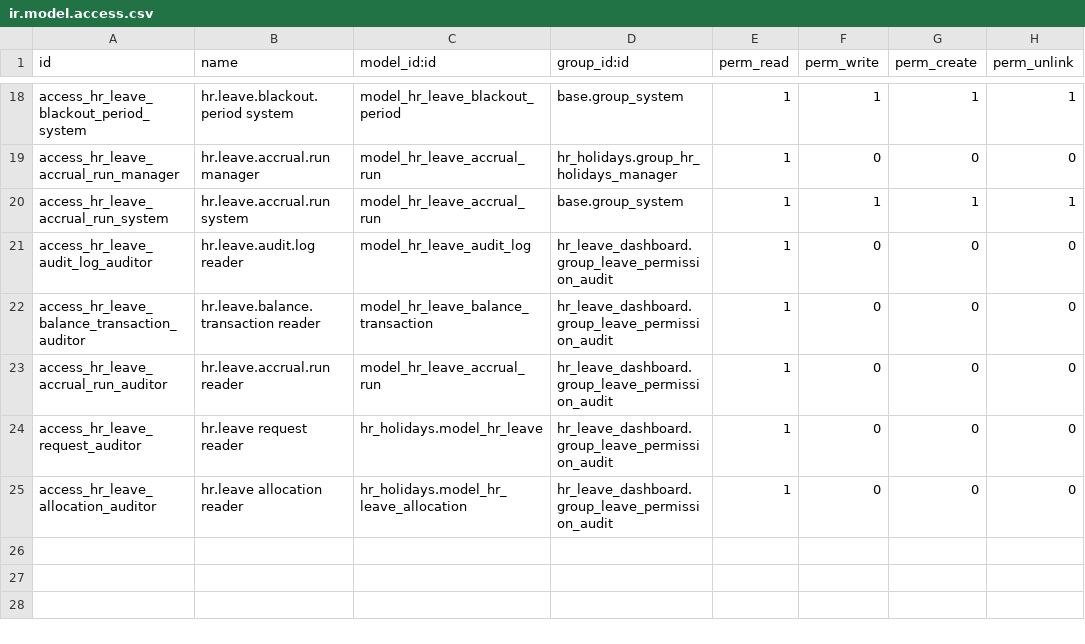
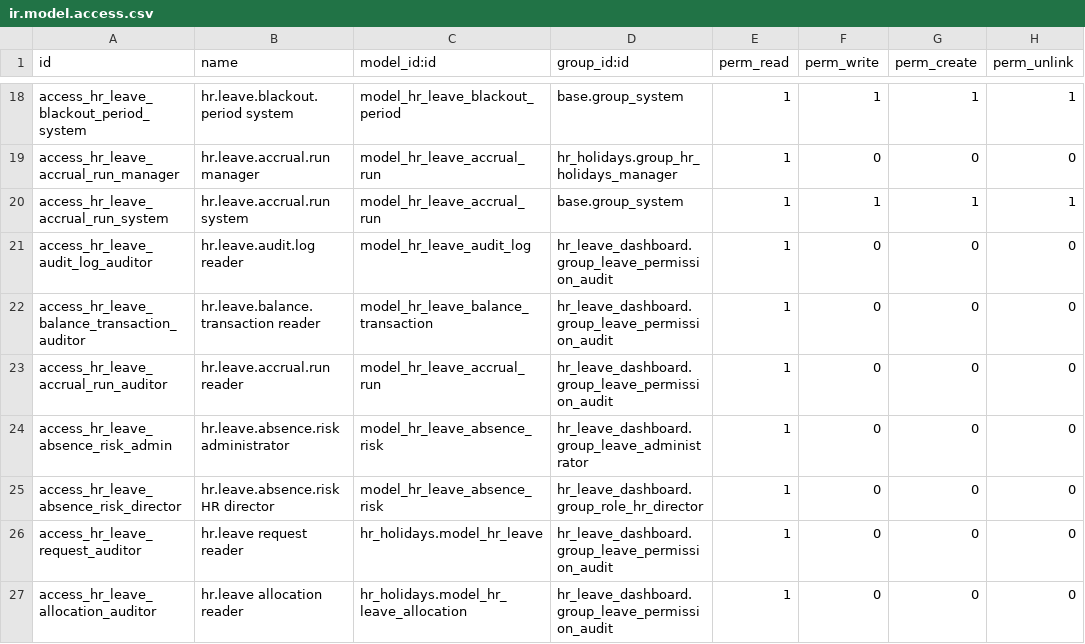
Before and after one commit to madux/white_clone, a CSV file: hr_leave_dashboard/security/ir.model.access.csv, drawn as a sheet; only a part is shown, gaps mark what is left out; the diff names each change by its address in the sheet, - before the commit and + after, or states it on an @@ line.

Commit message:
Leave management v2 - Reports

```diff
--- a/hr_leave_dashboard/security/ir.model.access.csv
+++ b/hr_leave_dashboard/security/ir.model.access.csv
+row 24: access_hr_leave_absence_risk_admin | hr.leave.absence.risk administrator | model_hr_leave_absence_risk | hr_leave_dashboard.group_leave_administrator | 1 | 0 | 0 | 0
+row 25: access_hr_leave_absence_risk_director | hr.leave.absence.risk HR director | model_hr_leave_absence_risk | hr_leave_dashboard.group_role_hr_director | 1 | 0 | 0 | 0
```
Also changed, not shown: 14 other files.
